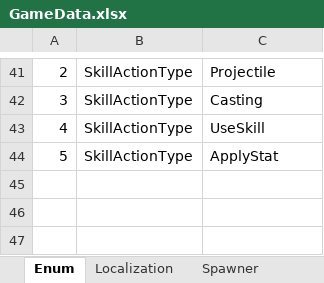
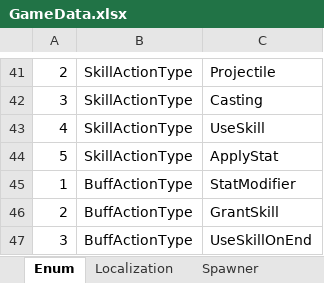
Before and after one commit to rnrdjrdl5/FactoryProject, an Excel workbook: Generated/GameData.xlsx, sheet Enum, drawn as a sheet; only a part is shown, gaps mark what is left out; values as stored, in another font and other column widths than the file's, no borders; the diff names each change by its address in the sheet, - before the commit and + after, or states it on an @@ line.

```diff
--- a/Generated/GameData.xlsx (sheet Enum)
+++ b/Generated/GameData.xlsx (sheet Enum)
+row 45: 1 | BuffActionType | StatModifier
+row 46: 2 | BuffActionType | GrantSkill
+row 47: 3 | BuffActionType | UseSkillOnEnd
```
Also changed, not shown: sheet Buff, 19 other files.
